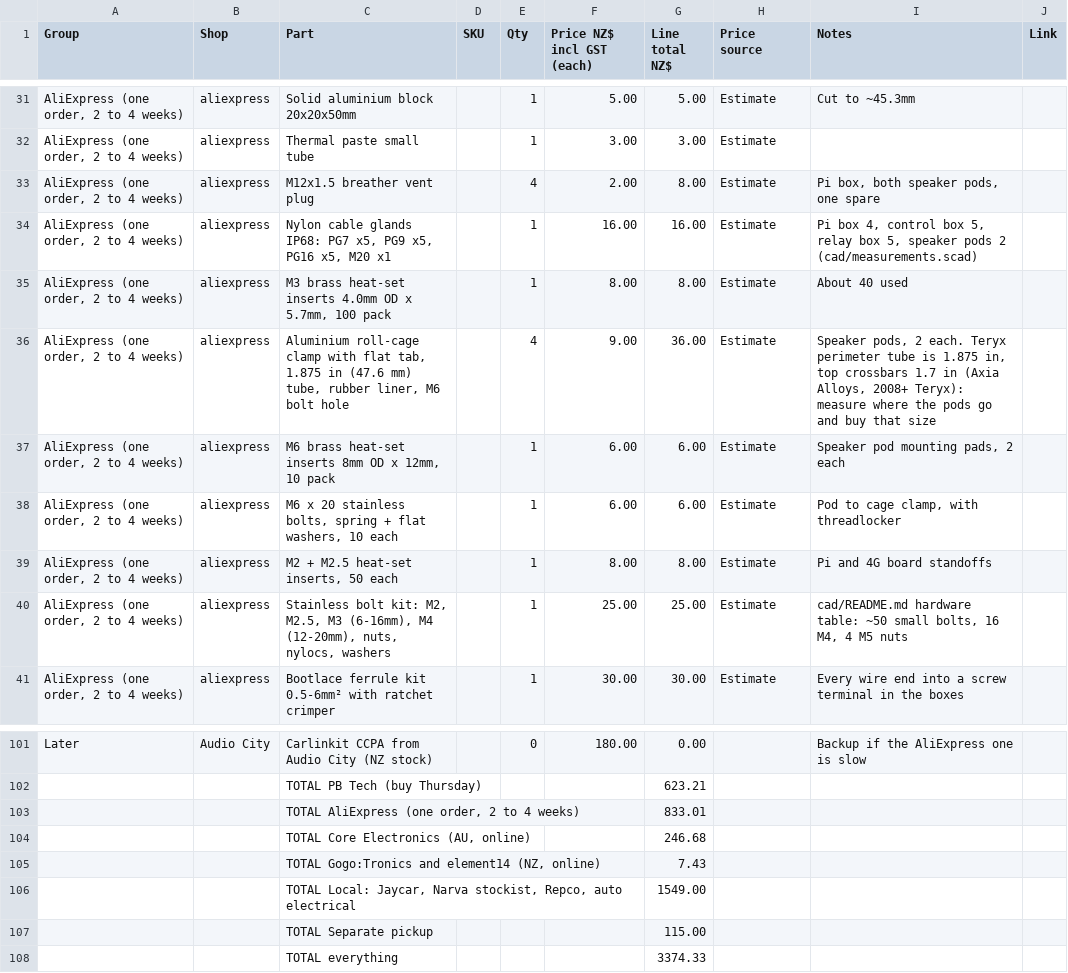
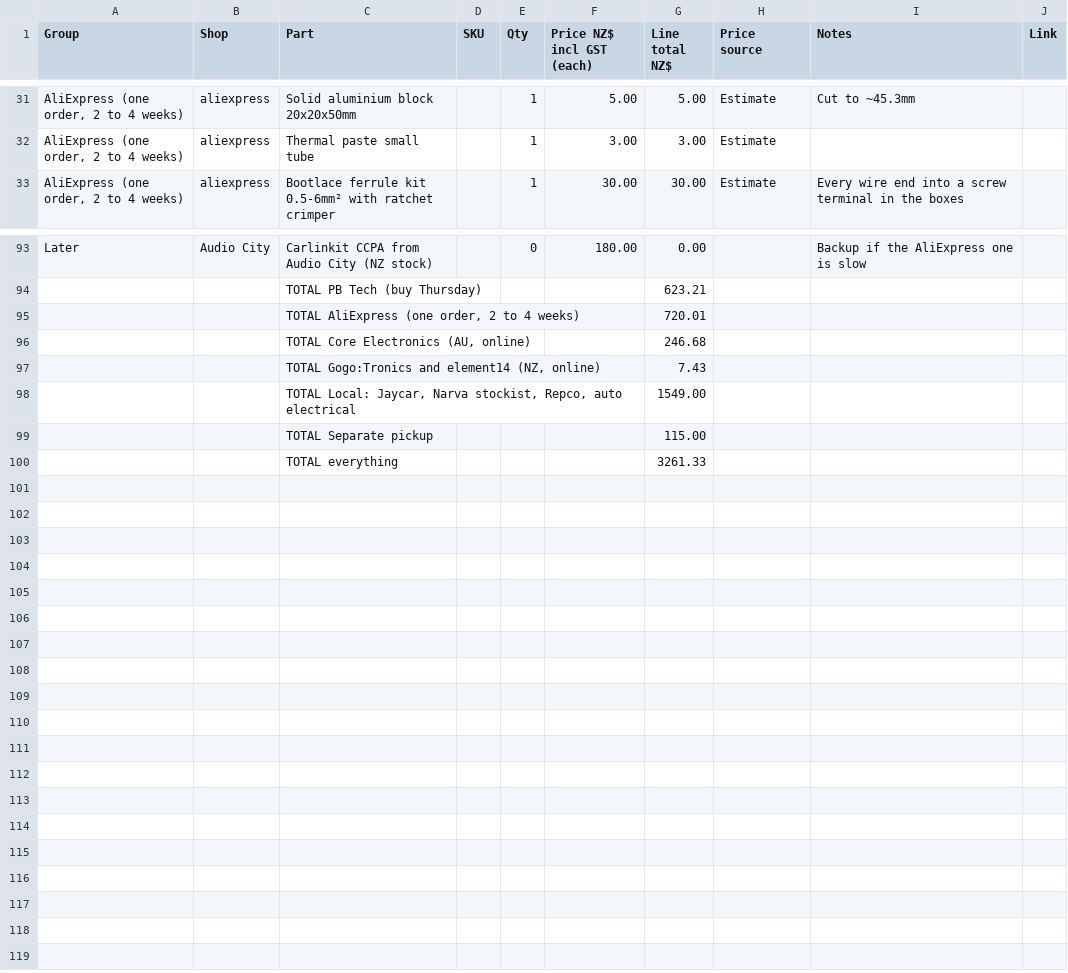
Before and after one commit to electrumnz/TERYXDACTL, a CSV file: docs/pbtech-order.csv, drawn as a sheet; only a part is shown, gaps mark what is left out; removed rows and columns are numbered as before the commit, all else as after; the diff names each change by its address in the sheet, - before the commit and + after, or states it on an @@ line.

```diff
--- a/docs/pbtech-order.csv
+++ b/docs/pbtech-order.csv
-row 33: AliExpress (one order, 2 to 4 weeks) | aliexpress | M12x1.5 breather vent plug |  | 4 | 2.00 | 8.00 | Estimate | Pi box, both speaker pods, one spare
-row 34: AliExpress (one order, 2 to 4 weeks) | aliexpress | Nylon cable glands IP68: PG7 x5, PG9 x5, PG16 x5, M20 x1 |  | 1 | 16.00 | 16.00 | Estimate | Pi box 4, control box 5, relay box 5, speaker pods 2 (cad/measurements.scad)
-row 35: AliExpress (one order, 2 to 4 weeks) | aliexpress | M3 brass heat-set inserts 4.0mm OD x 5.7mm, 100 pack |  | 1 | 8.00 | 8.00 | Estimate | About 40 used
-row 36: AliExpress (one order, 2 to 4 weeks) | aliexpress | Aluminium roll-cage clamp with flat tab, 1.875 in (47.6 mm) tube, rubber liner, M6 bolt hole |  | 4 | 9.00 | 36.00 | Estimate | Speaker pods, 2 each. Teryx perimeter tube is 1.875 in, top crossbars 1.7 in (Axia Alloys, 2008+ Teryx): measure where the pods go and buy that size
-row 37: AliExpress (one order, 2 to 4 weeks) | aliexpress | M6 brass heat-set inserts 8mm OD x 12mm, 10 pack |  | 1 | 6.00 | 6.00 | Estimate | Speaker pod mounting pads, 2 each
-row 38: AliExpress (one order, 2 to 4 weeks) | aliexpress | M6 x 20 stainless bolts, spring + flat washers, 10 each |  | 1 | 6.00 | 6.00 | Estimate | Pod to cage clamp, with threadlocker
-row 39: AliExpress (one order, 2 to 4 weeks) | aliexpress | M2 + M2.5 heat-set inserts, 50 each |  | 1 | 8.00 | 8.00 | Estimate | Pi and 4G board standoffs
-row 40: AliExpress (one order, 2 to 4 weeks) | aliexpress | Stainless bolt kit: M2, M2.5, M3 (6-16mm), M4 (12-20mm), nuts, nylocs, washers |  | 1 | 25.00 | 25.00 | Estimate | cad/README.md hardware table: ~50 small bolts, 16 M4, 4 M5 nuts
-G95 (Line total NZ$): 833.01
+G95 (Line total NZ$): 720.01
-G100 (Line total NZ$): 3374.33
+G100 (Line total NZ$): 3261.33
```
Also changed, not shown: 15 other files.
